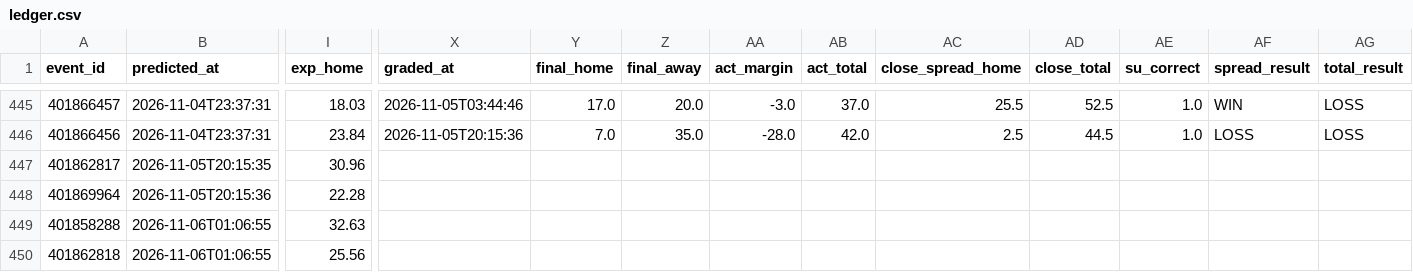
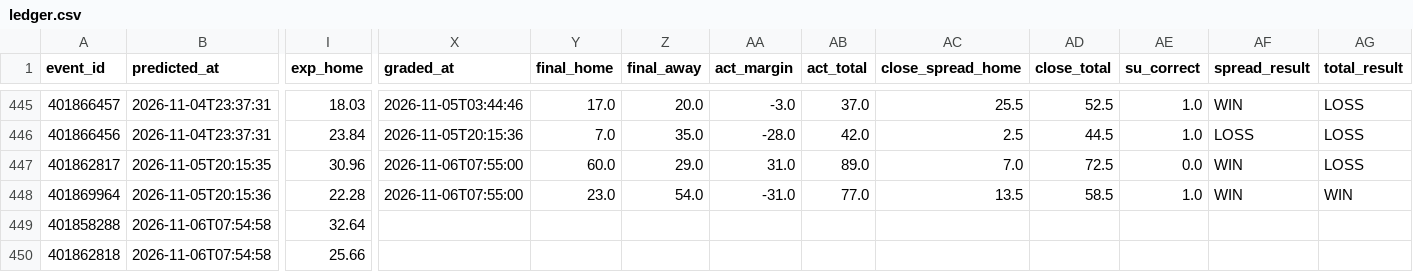
Before and after one commit to golfer1989/cfb-model, a CSV file: data/ledger.csv, drawn as a sheet; only a part is shown, gaps mark what is left out; the diff covers the shown part only; the diff names each change by its address in the sheet, - before the commit and + after, or states it on an @@ line.

Commit message:
Report (pre-kickoff): 2026-11-06 01:55 CST

```diff
--- a/data/ledger.csv
+++ b/data/ledger.csv
-X447:X448 (graded_at): (empty)
+X447:X448 (graded_at): 2026-11-06T07:55:00
-Y447 (final_home): (empty)
+Y447 (final_home): 60.0
-Z447 (final_away): (empty)
+Z447 (final_away): 29.0
-AA447 (act_margin): (empty)
+AA447 (act_margin): 31.0
-AB447 (act_total): (empty)
+AB447 (act_total): 89.0
-AC447 (close_spread_home): (empty)
+AC447 (close_spread_home): 7.0
-AD447 (close_total): (empty)
+AD447 (close_total): 72.5
-AE447 (su_correct): (empty)
+AE447 (su_correct): 0.0
-AF447:AF448 (spread_result): (empty)
+AF447:AF448 (spread_result): WIN
-AG447 (total_result): (empty)
+AG447 (total_result): LOSS
-Y448 (final_home): (empty)
+Y448 (final_home): 23.0
-Z448 (final_away): (empty)
+Z448 (final_away): 54.0
-AA448 (act_margin): (empty)
+AA448 (act_margin): -31.0
-AB448 (act_total): (empty)
+AB448 (act_total): 77.0
-AC448 (close_spread_home): (empty)
+AC448 (close_spread_home): 13.5
-AD448 (close_total): (empty)
+AD448 (close_total): 58.5
-AE448 (su_correct): (empty)
+AE448 (su_correct): 1.0
-AG448 (total_result): (empty)
+AG448 (total_result): WIN
-B449:B450 (predicted_at): 2026-11-06T01:06:55
+B449:B450 (predicted_at): 2026-11-06T07:54:58
-I449 (exp_home): 32.63
+I449 (exp_home): 32.64
-I450 (exp_home): 25.56
+I450 (exp_home): 25.66
```
Also changed, not shown: 2 added rows and 17 edited cells elsewhere in this file, data/backtest_preds.csv, data/real_games.csv, 6 other files.
